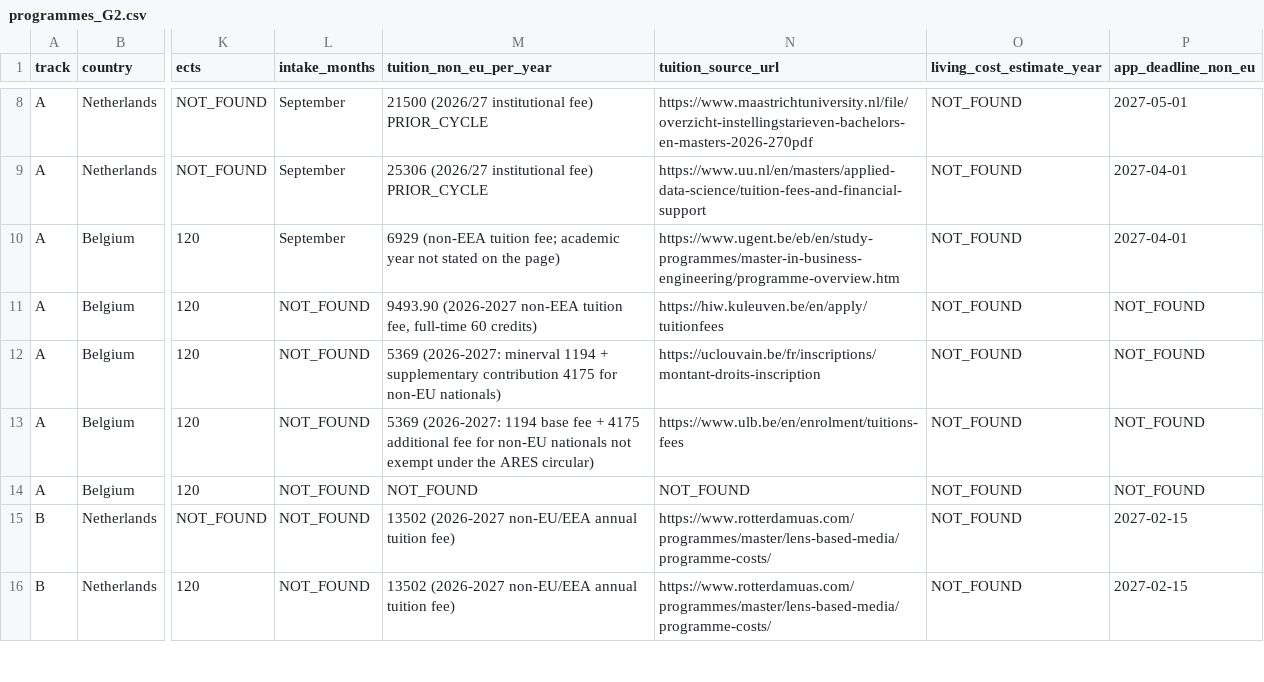
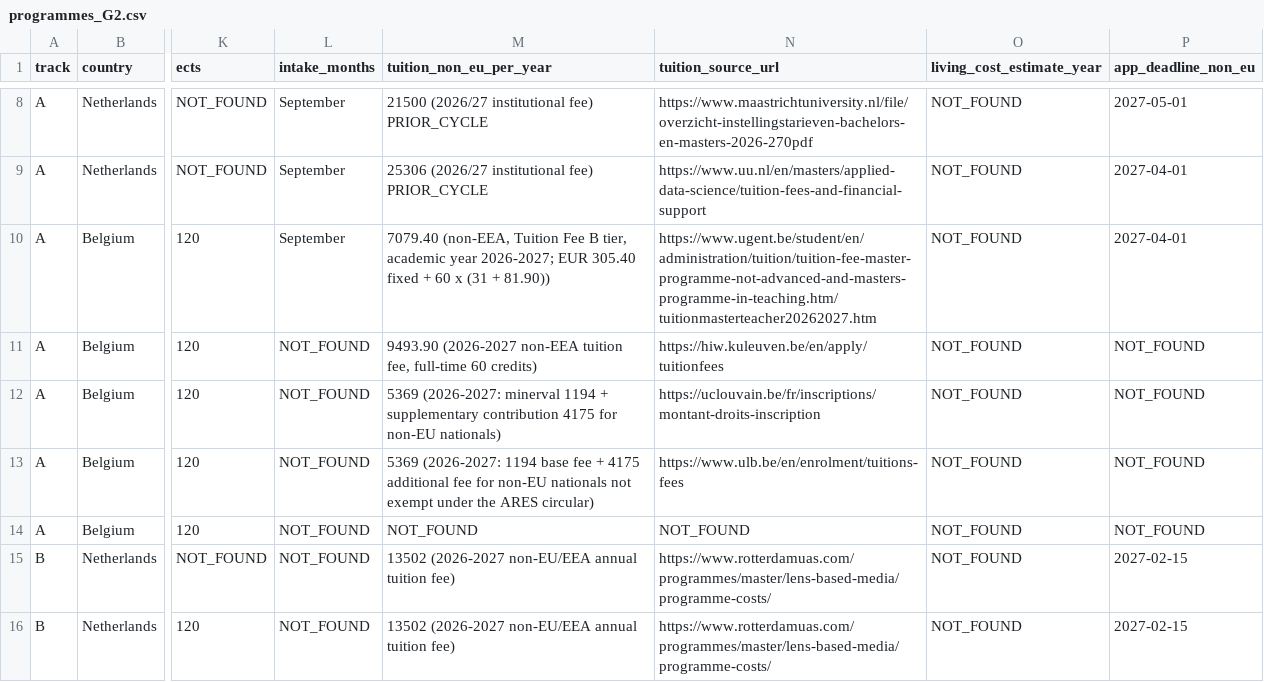
Before and after one commit to ZizouX0/oussema-master-, a CSV file: data/programmes_G2.csv, drawn as a sheet; only a part is shown, gaps mark what is left out; the diff names each change by its address in the sheet, - before the commit and + after, or states it on an @@ line.

```diff
--- a/data/programmes_G2.csv
+++ b/data/programmes_G2.csv
-M10 (tuition_non_eu_per_year): 6929 (non-EEA tuition fee; academic year not stated on the page)
+M10 (tuition_non_eu_per_year): 7079.40 (non-EEA, Tuition Fee B tier, academic year 2026-2027; EUR 305.40 fixed + 60 x (31 + 81.90))
-N10 (tuition_source_url): https://www.ugent.be/eb/en/study-programmes/master-in-business-engineering/programme-overview.htm
+N10 (tuition_source_url): https://www.ugent.be/student/en/administration/tuition/tuition-fee-master-programme-not-advanced-and-masters-programme-in-teaching.htm/tuitionmasterteacher20262027.htm
```
Also changed, not shown: data/programmes_G3.csv, data/programmes_G8.csv, 11 other files.
